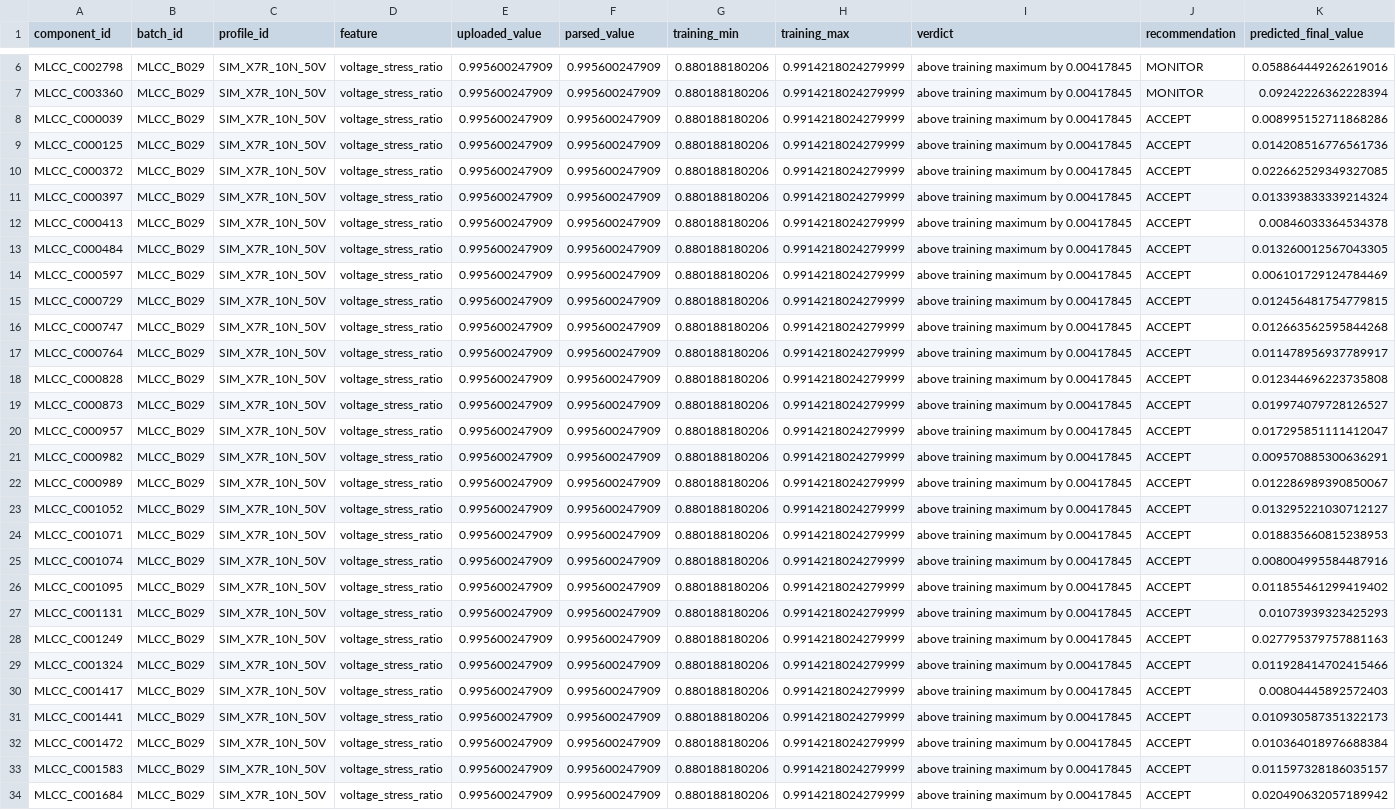
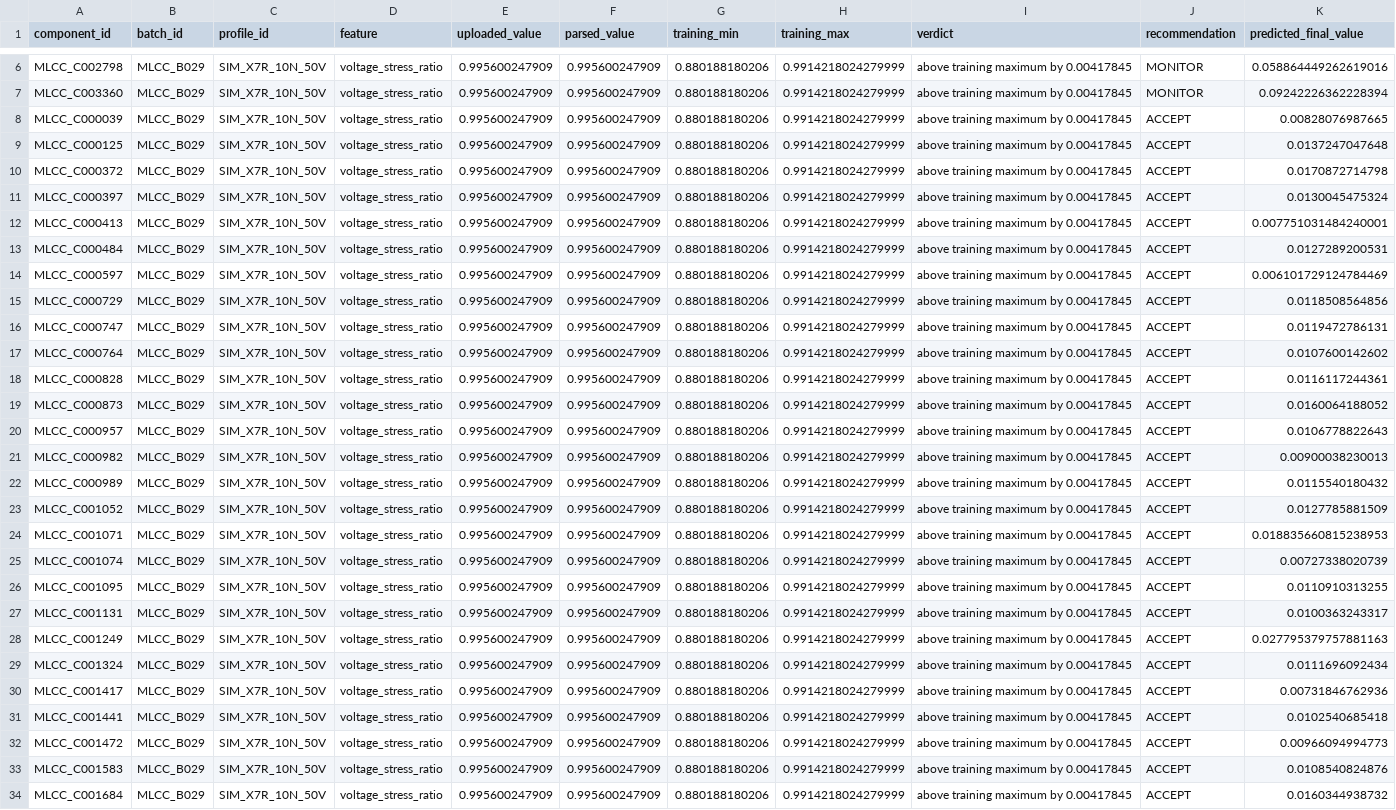
Before and after one commit to Saikarthik-Ramakrishnan/sih-burn-in-project, a CSV file: docs/backend/extrapolation_report.csv, drawn as a sheet; only a part is shown, gaps mark what is left out; the diff covers the shown part only; the diff names each change by its address in the sheet, - before the commit and + after, or states it on an @@ line.

```diff
--- a/docs/backend/extrapolation_report.csv
+++ b/docs/backend/extrapolation_report.csv
-K8 (predicted_final_value): 0.008995152711868286
+K8 (predicted_final_value): 0.00828076987665
-K9 (predicted_final_value): 0.014208516776561736
+K9 (predicted_final_value): 0.0137247047648
-K10 (predicted_final_value): 0.022662529349327085
+K10 (predicted_final_value): 0.0170872714798
-K11 (predicted_final_value): 0.013393833339214324
+K11 (predicted_final_value): 0.0130045475324
-K12 (predicted_final_value): 0.00846033364534378
+K12 (predicted_final_value): 0.007751031484240001
-K13 (predicted_final_value): 0.013260012567043305
+K13 (predicted_final_value): 0.0127289200531
-K15 (predicted_final_value): 0.012456481754779815
+K15 (predicted_final_value): 0.0118508564856
-K16 (predicted_final_value): 0.012663562595844268
+K16 (predicted_final_value): 0.0119472786131
-K17 (predicted_final_value): 0.011478956937789917
+K17 (predicted_final_value): 0.0107600142602
-K18 (predicted_final_value): 0.012344696223735808
+K18 (predicted_final_value): 0.0116117244361
-K19 (predicted_final_value): 0.019974079728126527
+K19 (predicted_final_value): 0.0160064188052
-K20 (predicted_final_value): 0.017295851111412047
+K20 (predicted_final_value): 0.0106778822643
-K21 (predicted_final_value): 0.009570885300636291
+K21 (predicted_final_value): 0.00900038230013
-K22 (predicted_final_value): 0.012286989390850067
+K22 (predicted_final_value): 0.0115540180432
-K23 (predicted_final_value): 0.013295221030712127
+K23 (predicted_final_value): 0.0127785881509
-K25 (predicted_final_value): 0.008004995584487916
+K25 (predicted_final_value): 0.00727338020739
-K26 (predicted_final_value): 0.011855461299419402
+K26 (predicted_final_value): 0.0110910313255
-K27 (predicted_final_value): 0.01073939323425293
+K27 (predicted_final_value): 0.0100363243317
-K29 (predicted_final_value): 0.011928414702415466
+K29 (predicted_final_value): 0.0111696092434
-K30 (predicted_final_value): 0.00804445892572403
+K30 (predicted_final_value): 0.00731846762936
-K31 (predicted_final_value): 0.010930587351322173
+K31 (predicted_final_value): 0.0102540685418
-K32 (predicted_final_value): 0.010364018976688384
+K32 (predicted_final_value): 0.00966094994773
-K33 (predicted_final_value): 0.011597328186035157
+K33 (predicted_final_value): 0.0108540824876
-K34 (predicted_final_value): 0.020490632057189942
+K34 (predicted_final_value): 0.0160344938732
```
Also changed, not shown: 27 edited cells elsewhere in this file, 16 other files.
